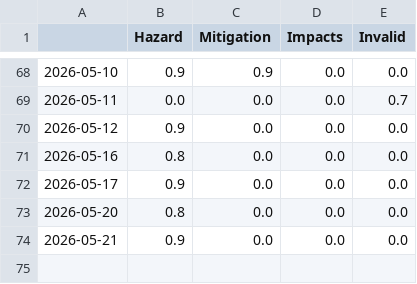
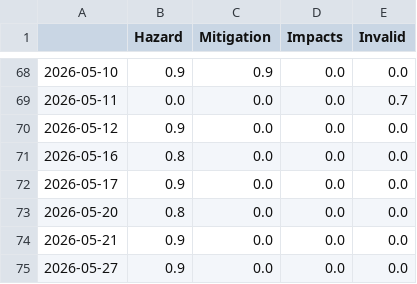
Before and after one commit to paularicarda-news/VolcanoIsComing, a CSV file: csv/topics_date.csv, drawn as a sheet; only a part is shown, gaps mark what is left out; the diff names each change by its address in the sheet, - before the commit and + after, or states it on an @@ line.

```diff
--- a/csv/topics_date.csv
+++ b/csv/topics_date.csv
+row 75: 2026-05-27 | 0.9 | 0.0 | 0.0 | 0.0
```
Also changed, not shown: 5 other files.
